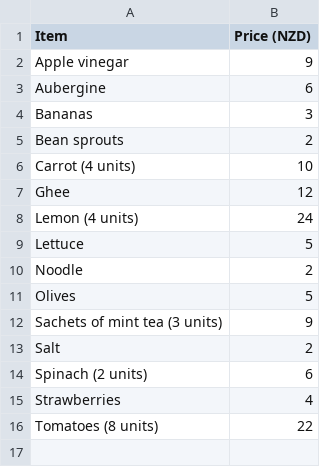
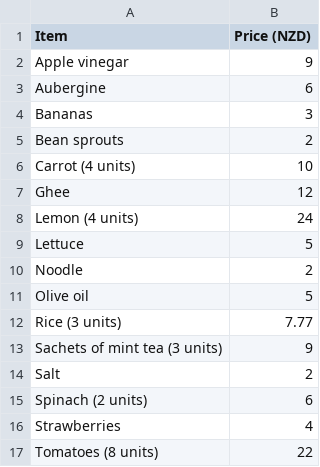
Before and after one commit to gusbemacbe/gusbemacbe.co.nz, a CSV file: financial_planning/static/data/nz/food.csv, drawn as a sheet.

Commit message:
Check the tasks:
- Excluded dotenv
- Created a script for Procfile to generate a dotenv, to migrate and to load the data to PostgreSQL
- Concluded New Zealand's bills and food tables

```diff
--- a/financial_planning/static/data/nz/food.csv
+++ b/financial_planning/static/data/nz/food.csv
@@ -10,3 +10,4 @@ Lettuce,5
 Noodle,2
-Olives,5
+Olive oil,5
+Rice (3 units),7.77
 Sachets of mint tea (3 units),9
```
Also changed, not shown: 17 other files.
